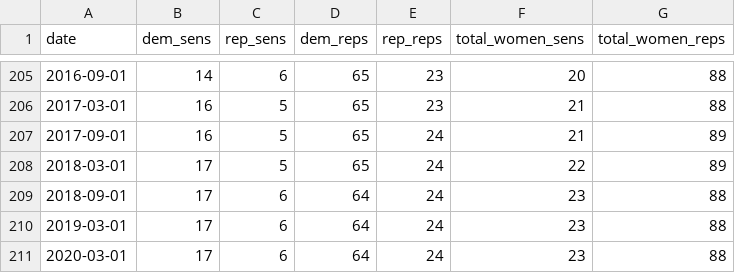
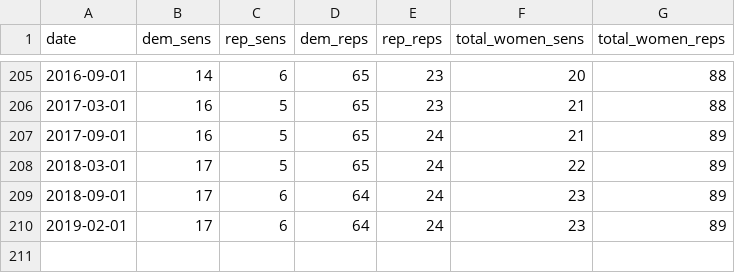
Before and after one commit to dldx/women-in-congress, a CSV file: number_women_over_time.csv, drawn as a sheet; only a part is shown, gaps mark what is left out.

```diff
--- a/number_women_over_time.csv
+++ b/number_women_over_time.csv
@@ -208,4 +208,3 @@ date,dem_sens,rep_sens,dem_reps,rep_reps,total_women_sens,total_women_reps
 2018-03-01,17,5,65,24,22,89
-2018-09-01,17,6,64,24,23,88
-2019-03-01,17,6,64,24,23,88
-2020-03-01,17,6,64,24,23,88
+2018-09-01,17,6,64,24,23,89
+2019-02-01,17,6,64,24,23,89
```
Also changed, not shown: number_women_house_candidates_over_time.csv, total_members_over_time.csv, 6 other files.
